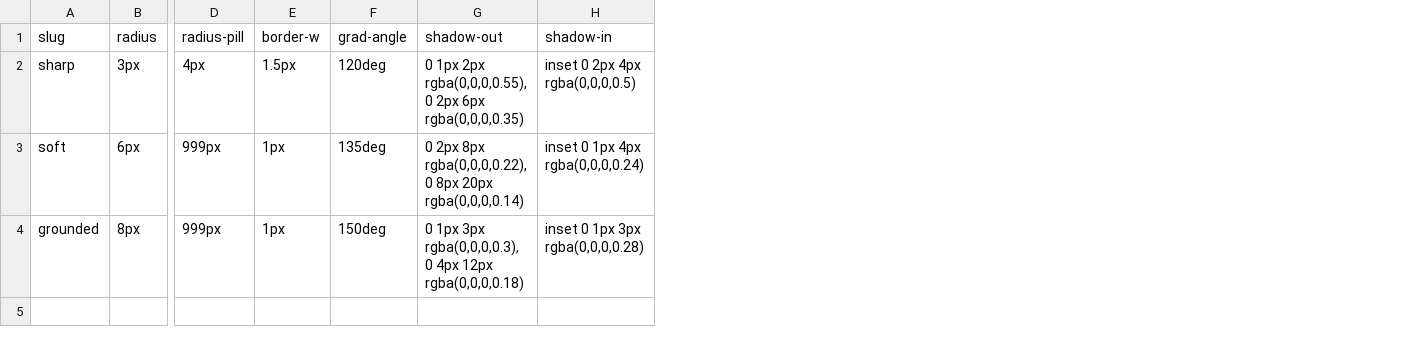
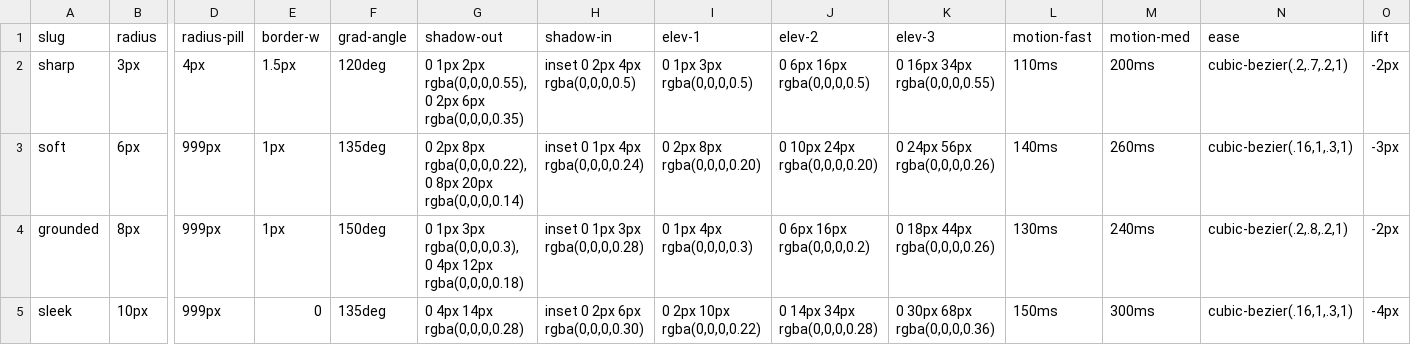
Before and after one commit to mawizorek/ClickUp_apps, a TSV file: shared/themes/forms.tsv, drawn as a sheet; only a part is shown, gaps mark what is left out; rows hold the shown columns only; the diff names each change by its address in the sheet, - before the commit and + after, or states it on an @@ line.

Commit message:
themes: forms gains elevation scale + motion tokens + new Sleek preset

```diff
--- a/shared/themes/forms.tsv
+++ b/shared/themes/forms.tsv
+column I (elev-1), rows 2-4: 0 1px 3px rgba(0,0,0,0.5) | 0 2px 8px rgba(0,0,0,0.20) | 0 1px 4px rgba(0,0,0,0.3)
+column J (elev-2), rows 2-4: 0 6px 16px rgba(0,0,0,0.5) | 0 10px 24px rgba(0,0,0,0.20) | 0 6px 16px rgba(0,0,0,0.2)
+column K (elev-3), rows 2-4: 0 16px 34px rgba(0,0,0,0.55) | 0 24px 56px rgba(0,0,0,0.26) | 0 18px 44px rgba(0,0,0,0.26)
+column L (motion-fast), rows 2-4: 110ms | 140ms | 130ms
+column M (motion-med), rows 2-4: 200ms | 260ms | 240ms
+column N (ease), rows 2-4: cubic-bezier(.2,.7,.2,1) | cubic-bezier(.16,1,.3,1) | cubic-bezier(.2,.8,.2,1)
+column O (lift), rows 2-4: -2px | -3px | -2px
+row 5: sleek | 10px | 999px | 0 | 135deg | 0 4px 14px rgba(0,0,0,0.28) | inset 0 2px 6px rgba(0,0,0,0.30) | 0 2px 10px rgba(0,0,0,0.22) | 0 14px 34px rgba(0,0,0,0.28) | 0 30px 68px rgba(0,0,0,0.36) | 150ms | 300ms | cubic-bezier(.16,1,.3,1) | -4px
```
